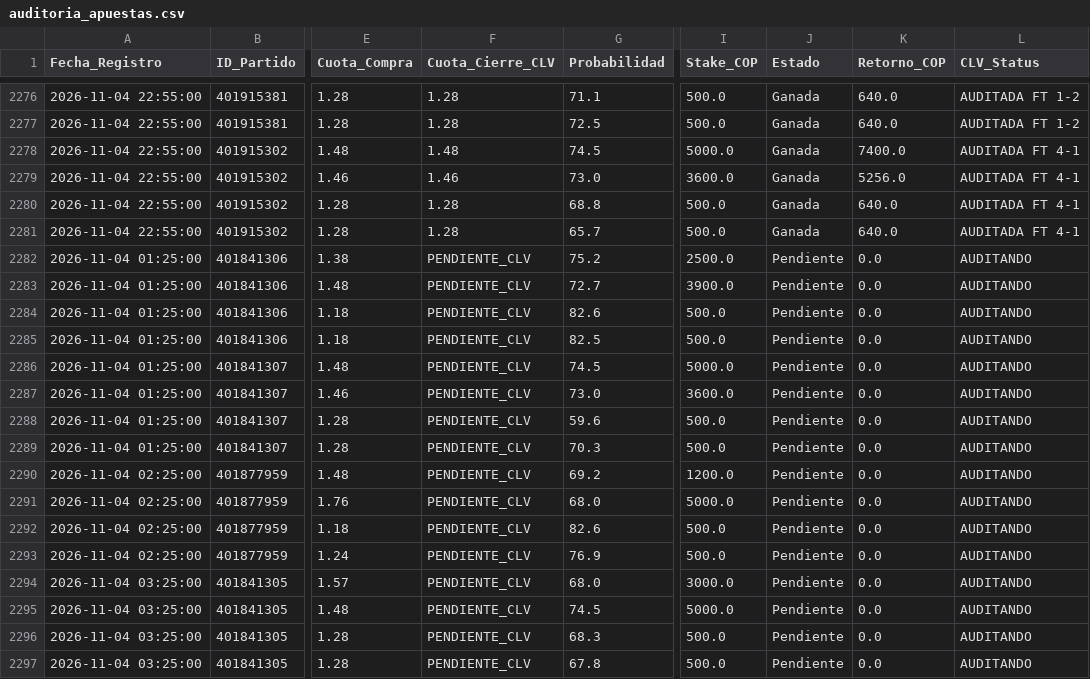
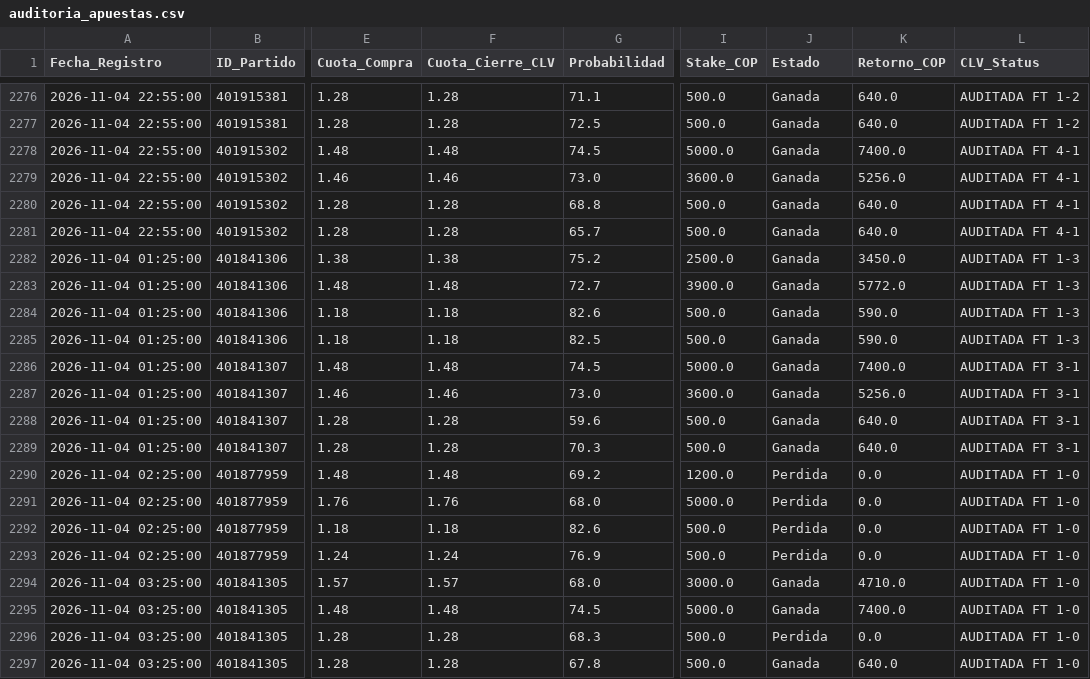
Before and after one commit to quantbetanalitica/quantbet22, a CSV file: auditoria_apuestas.csv, drawn as a sheet; only a part is shown, gaps mark what is left out; the diff covers the shown part only; the diff names each change by its address in the sheet, - before the commit and + after, or states it on an @@ line.

Commit message:
Sync auditoria_apuestas.csv (2026-11-05)

```diff
--- a/auditoria_apuestas.csv
+++ b/auditoria_apuestas.csv
-F2282 (Cuota_Cierre_CLV): PENDIENTE_CLV
+F2282 (Cuota_Cierre_CLV): 1.38
-J2282:J2289 (Estado): Pendiente
+J2282:J2289 (Estado): Ganada
-K2282 (Retorno_COP): 0.0
+K2282 (Retorno_COP): 3450.0
-L2282:L2285 (CLV_Status): AUDITANDO
+L2282:L2285 (CLV_Status): AUDITADA FT 1-3
-F2283 (Cuota_Cierre_CLV): PENDIENTE_CLV
+F2283 (Cuota_Cierre_CLV): 1.48
-K2283 (Retorno_COP): 0.0
+K2283 (Retorno_COP): 5772.0
-F2284:F2285 (Cuota_Cierre_CLV): PENDIENTE_CLV
+F2284:F2285 (Cuota_Cierre_CLV): 1.18
-K2284:K2285 (Retorno_COP): 0.0
+K2284:K2285 (Retorno_COP): 590.0
-F2286 (Cuota_Cierre_CLV): PENDIENTE_CLV
+F2286 (Cuota_Cierre_CLV): 1.48
-K2286 (Retorno_COP): 0.0
+K2286 (Retorno_COP): 7400.0
-L2286:L2289 (CLV_Status): AUDITANDO
+L2286:L2289 (CLV_Status): AUDITADA FT 3-1
-F2287 (Cuota_Cierre_CLV): PENDIENTE_CLV
+F2287 (Cuota_Cierre_CLV): 1.46
-K2287 (Retorno_COP): 0.0
+K2287 (Retorno_COP): 5256.0
-F2288:F2289 (Cuota_Cierre_CLV): PENDIENTE_CLV
+F2288:F2289 (Cuota_Cierre_CLV): 1.28
-K2288:K2289 (Retorno_COP): 0.0
+K2288:K2289 (Retorno_COP): 640.0
-F2290 (Cuota_Cierre_CLV): PENDIENTE_CLV
+F2290 (Cuota_Cierre_CLV): 1.48
-J2290:J2293 (Estado): Pendiente
+J2290:J2293 (Estado): Perdida
-L2290:L2297 (CLV_Status): AUDITANDO
+L2290:L2297 (CLV_Status): AUDITADA FT 1-0
-F2291 (Cuota_Cierre_CLV): PENDIENTE_CLV
+F2291 (Cuota_Cierre_CLV): 1.76
-F2292 (Cuota_Cierre_CLV): PENDIENTE_CLV
+F2292 (Cuota_Cierre_CLV): 1.18
-F2293 (Cuota_Cierre_CLV): PENDIENTE_CLV
+F2293 (Cuota_Cierre_CLV): 1.24
-F2294 (Cuota_Cierre_CLV): PENDIENTE_CLV
+F2294 (Cuota_Cierre_CLV): 1.57
-J2294:J2295 (Estado): Pendiente
+J2294:J2295 (Estado): Ganada
-K2294 (Retorno_COP): 0.0
+K2294 (Retorno_COP): 4710.0
-F2295 (Cuota_Cierre_CLV): PENDIENTE_CLV
+F2295 (Cuota_Cierre_CLV): 1.48
-K2295 (Retorno_COP): 0.0
+K2295 (Retorno_COP): 7400.0
-F2296:F2297 (Cuota_Cierre_CLV): PENDIENTE_CLV
+F2296:F2297 (Cuota_Cierre_CLV): 1.28
-J2296 (Estado): Pendiente
+J2296 (Estado): Perdida
-J2297 (Estado): Pendiente
+J2297 (Estado): Ganada
-K2297 (Retorno_COP): 0.0
+K2297 (Retorno_COP): 640.0
```
Also changed, not shown: 73 edited cells elsewhere in this file.
